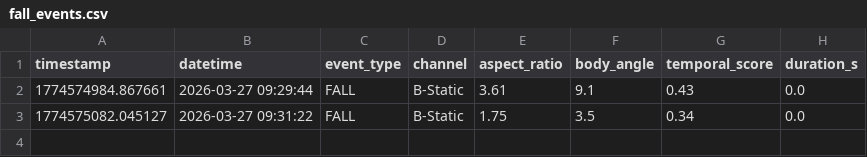
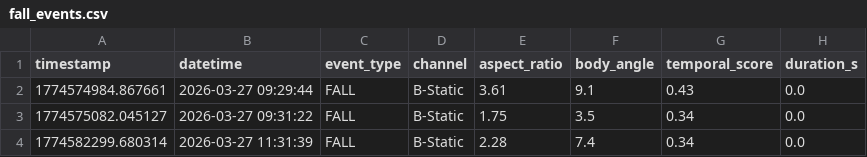
Before and after one commit to GFLabandon/fall_detection_DL, a CSV file: logs/fall_events.csv, drawn as a sheet.

Commit message:
Update fall_events.csv

```diff
--- a/logs/fall_events.csv
+++ b/logs/fall_events.csv
@@ -3 +3,2 @@ timestamp,datetime,event_type,channel,aspect_ratio,body_angle,temporal_score,dur
 1774575082.045127,2026-03-27 09:31:22,FALL,B-Static,1.75,3.5,0.34,0.0
+1774582299.680314,2026-03-27 11:31:39,FALL,B-Static,2.28,7.4,0.34,0.0
```
